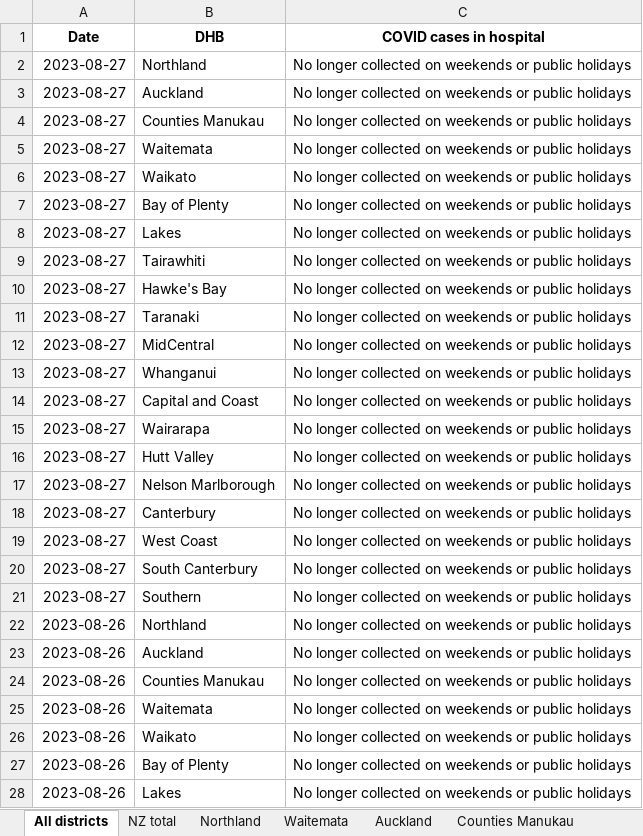
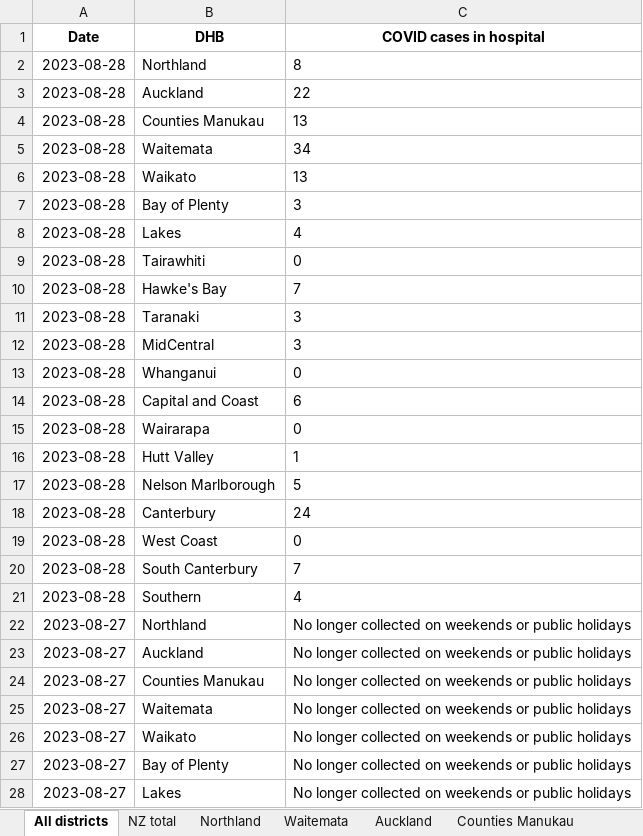
Before and after one commit to Staz/nz-covid19-data, an Excel workbook: data/moh/covid-cases-in-hospital-counts-location.xlsx, sheet All districts, drawn as a sheet; only a part is shown; the shorter side is filled out with more unchanged rows; values as stored, in another font and other column widths than the file's, no borders; the diff names each change by its address in the sheet, - before the commit and + after, or states it on an @@ line.

Commit message:
Flat: latest data (2023-08-28T01:42:41.139Z) {   "date": "2023-08-28T01:42:41.139Z",   "files": [     {       "name": "data/moh/covid-case-counts.csv",       "deltaBytes": 15116,       "source": "https://github.com/minhealthnz/nz-covid-data/blob/main/cases/covid-case-counts.csv?raw=true"     },     {       "name": "data/moh/covid-cases-counts-location.xlsx",       "deltaBytes": 309,       "source": "https://github.com/minhealthnz/nz-covid-data/blob/main/cases/covid-cases-counts-location.xlsx?raw=true"     },     {       "name": "data/moh/covid-cases-in-hospital-counts-location.xlsx",       "deltaBytes": 471,       "source": "https://github.com/minhealthnz/nz-covid-data/blob/main/cases/covid-cases-in-hospital-counts-location.xlsx?raw=true"     },     {       "name": "data/moh/weekly-deaths.csv",       "deltaBytes": 16,       "source": "https://github.com/minhealthnz/nz-covid-data/blob/main/cases/weekly-deaths.csv?raw=true"     },     {       "name": "data/moh/weekly-hospitalisations-for-covid.csv",       "deltaBytes": 0,       "source": "https://github.com/minhealthnz/nz-covid-data/blob/main/cases/weekly-hospitalisations-for-covid.csv?raw=true"     },     {       "name": "data/moh/covid-19-vaccine-data/covid-19-vaccine-data.html",       "deltaBytes": 459,       "source": "https://www.health.govt.nz/covid-19-novel-coronavirus/covid-19-data-and-statistics/covid-19-vaccine-data"     }   ] }

```diff
--- a/data/moh/covid-cases-in-hospital-counts-location.xlsx (sheet All districts)
+++ b/data/moh/covid-cases-in-hospital-counts-location.xlsx (sheet All districts)
+row 2: 2023-08-28 | Northland | 8
+row 3: 2023-08-28 | Auckland | 22
+row 4: 2023-08-28 | Counties Manukau | 13
+row 5: 2023-08-28 | Waitemata | 34
+row 6: 2023-08-28 | Waikato | 13
+row 7: 2023-08-28 | Bay of Plenty | 3
+row 8: 2023-08-28 | Lakes | 4
+row 9: 2023-08-28 | Tairawhiti | 0
+row 10: 2023-08-28 | Hawke's Bay | 7
+row 11: 2023-08-28 | Taranaki | 3
+row 12: 2023-08-28 | MidCentral | 3
+row 13: 2023-08-28 | Whanganui | 0
+row 14: 2023-08-28 | Capital and Coast | 6
+row 15: 2023-08-28 | Wairarapa | 0
+row 16: 2023-08-28 | Hutt Valley | 1
+row 17: 2023-08-28 | Nelson Marlborough | 5
+row 18: 2023-08-28 | Canterbury | 24
+row 19: 2023-08-28 | West Coast | 0
+row 20: 2023-08-28 | South Canterbury | 7
+row 21: 2023-08-28 | Southern | 4
```
Also changed, not shown: sheet Tairawhiti, sheet West Coast only, sheet Wairarapa, sheet Whanganui, sheet South Canterbury, sheet Lakes, 17 more sheets, data/moh/covid-cases-counts-location.xlsx, 4 other files.
